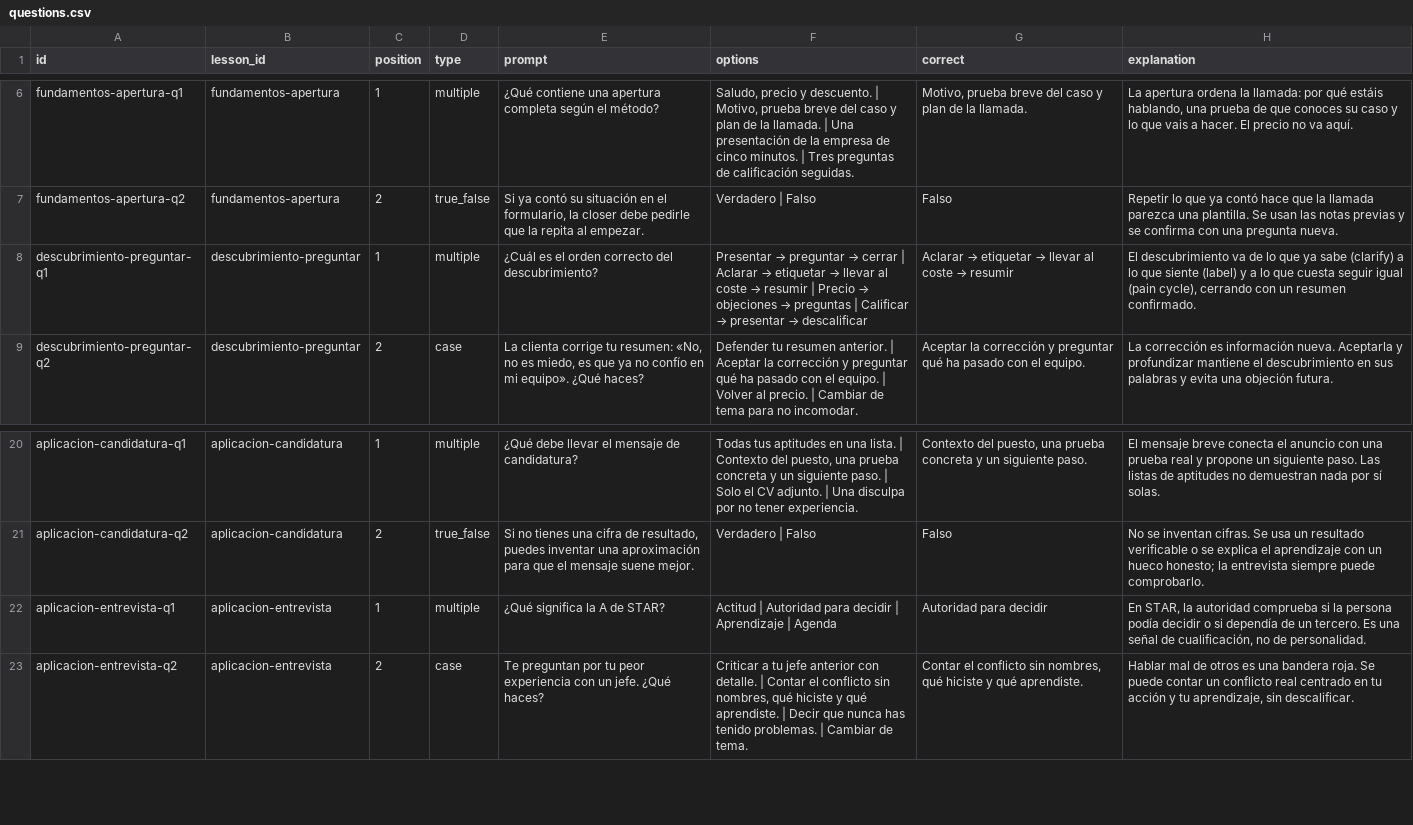
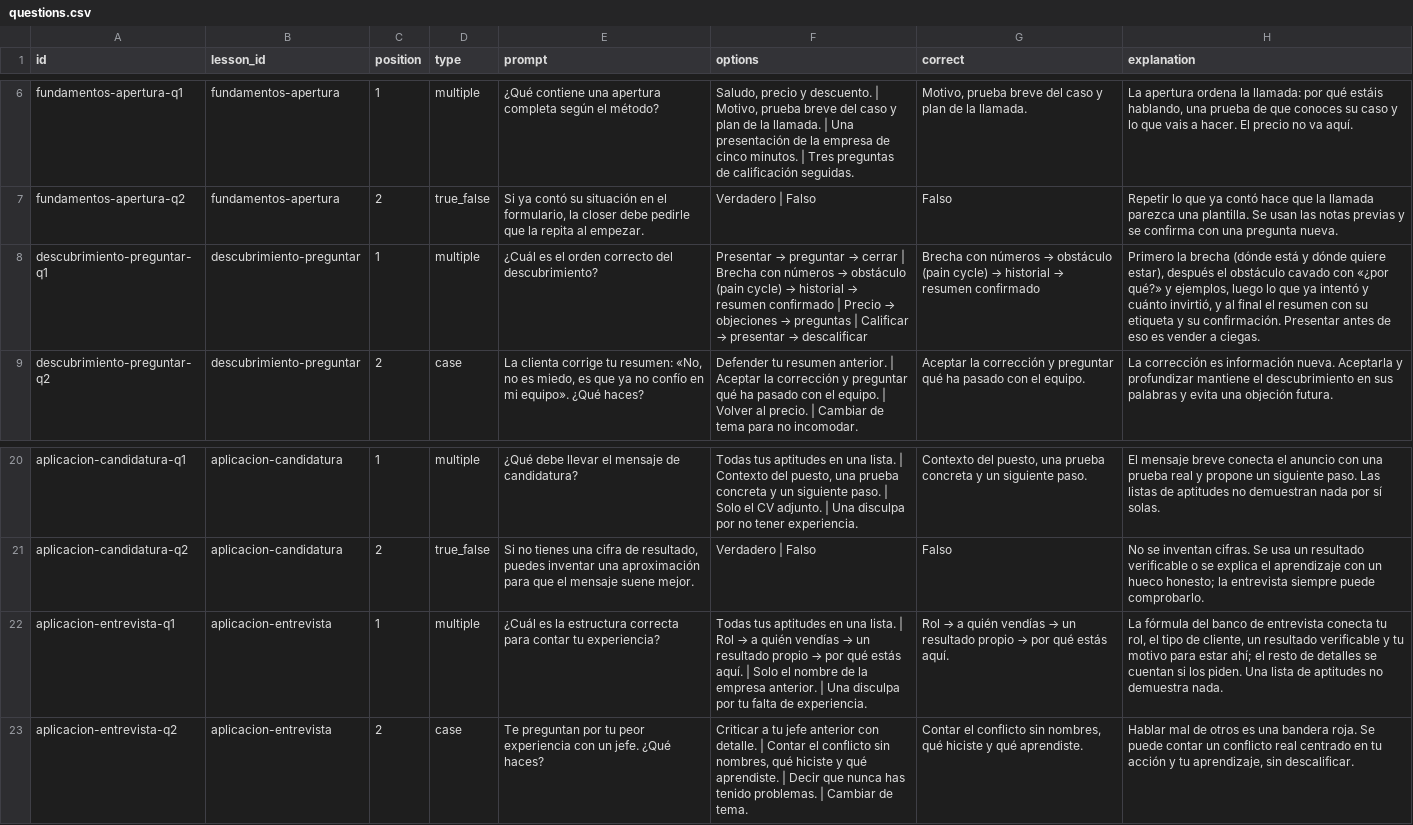
Before and after one commit to torrealex97-star/wdc_opportunity_closer, a CSV file: docs/templates/training/questions.csv, drawn as a sheet; only a part is shown, gaps mark what is left out; the diff names each change by its address in the sheet, - before the commit and + after, or states it on an @@ line.

```diff
--- a/docs/templates/training/questions.csv
+++ b/docs/templates/training/questions.csv
@@ F8 (options): …cerrar | Aclarar → etiquetar → llevar al coste → resumir | Precio… → …cerrar | Brecha con números → obstáculo (pain cycle) → historial → resumen confirmado | Precio… @@
@@ G8 (correct): Aclarar → etiquetar → llevar al coste → resumir → Brecha con números → obstáculo (pain cycle) → historial → resumen confirmado @@
-H8 (explanation): El descubrimiento va de lo que ya sabe (clarify) a lo que siente (label) y a lo que cuesta seguir igual (pain cycle), cerrando con un resumen confirmado.
+H8 (explanation): Primero la brecha (dónde está y dónde quiere estar), después el obstáculo cavado con «¿por qué?» y ejemplos, luego lo que ya intentó y cuánto invirtió, y al final el resumen con su etiqueta y su confirmación. Presentar antes de eso es vender a ciegas.
-E22 (prompt): ¿Qué significa la A de STAR?
+E22 (prompt): ¿Cuál es la estructura correcta para contar tu experiencia?
@@ F22 (options): Actitud | Autoridad para decidir | Aprendizaje | Agenda → Todas tus aptitudes en una lista. | Rol → a quién vendías → un resultado propio → por qué estás aquí. | Solo el nombre de la empresa anterior. | Una disculpa por tu falta de experiencia. @@
@@ G22 (correct): Autoridad para decidir → Rol → a quién vendías → un resultado propio → por qué estás aquí. @@
-H22 (explanation): En STAR, la autoridad comprueba si la persona podía decidir o si dependía de un tercero. Es una señal de cualificación, no de personalidad.
+H22 (explanation): La fórmula del banco de entrevista conecta tu rol, el tipo de cliente, un resultado verificable y tu motivo para estar ahí; el resto de detalles se cuentan si los piden. Una lista de aptitudes no demuestra nada.
```
Also changed, not shown: docs/templates/training/lessons.csv, docs/templates/training/resources.csv, 3 other files.
